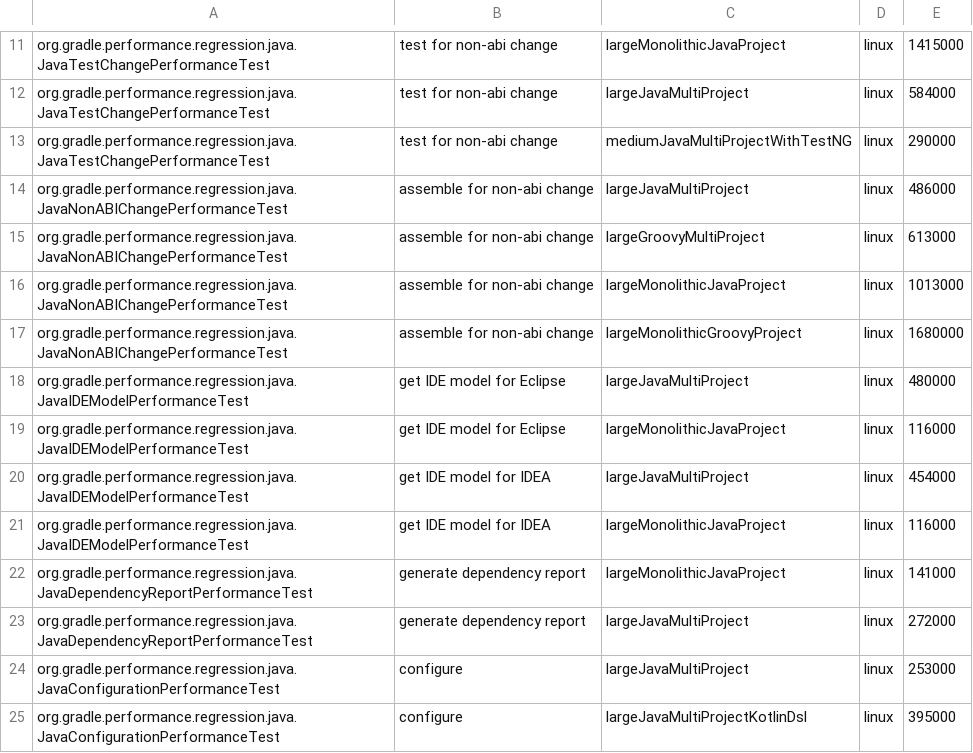
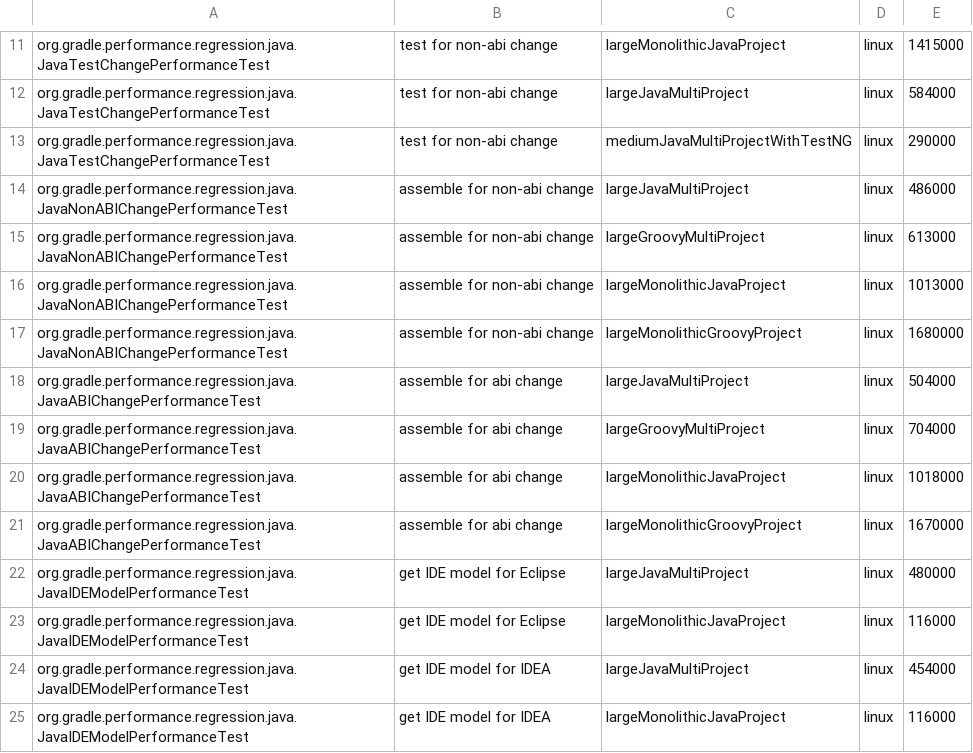
Before and after one commit to jdai8/gradle, a CSV file: .teamcity/performance-test-runtimes.csv, drawn as a sheet; only a part is shown, gaps mark what is left out; the shorter side is filled out with more unchanged rows; the diff names each change by its address in the sheet, - before the commit and + after, or states it on an @@ line.

Commit message:
Convert `JavaABIChangePerformanceTest`

```diff
--- a/.teamcity/performance-test-runtimes.csv
+++ b/.teamcity/performance-test-runtimes.csv
+row 18: org.gradle.performance.regression.java.JavaABIChangePerformanceTest | assemble for abi change | largeJavaMultiProject | linux | 504000
+row 19: org.gradle.performance.regression.java.JavaABIChangePerformanceTest | assemble for abi change | largeGroovyMultiProject | linux | 704000
+row 20: org.gradle.performance.regression.java.JavaABIChangePerformanceTest | assemble for abi change | largeMonolithicJavaProject | linux | 1018000
+row 21: org.gradle.performance.regression.java.JavaABIChangePerformanceTest | assemble for abi change | largeMonolithicGroovyProject | linux | 1670000
```
Also changed, not shown: 2 other files.
